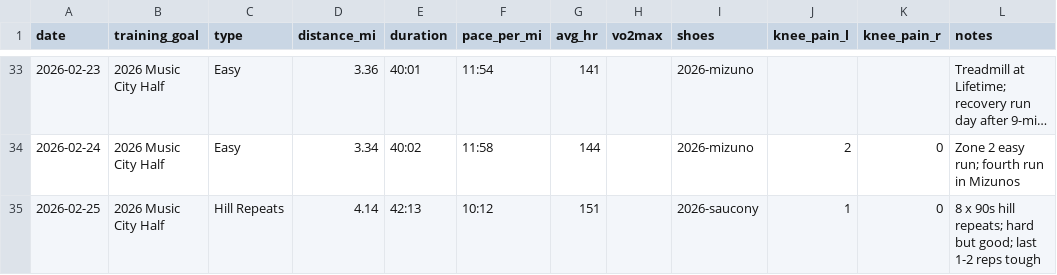
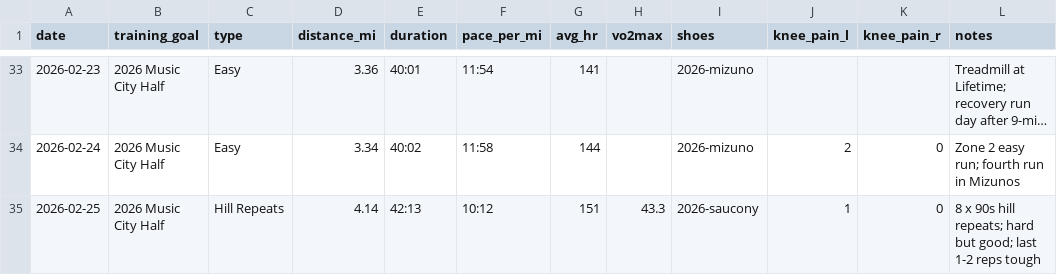
Before and after one commit to mcnewcp/ai-running-coach, a CSV file: data/runs.csv, drawn as a sheet; only a part is shown, gaps mark what is left out; long unchanged cells end in ….

```diff
--- a/data/runs.csv
+++ b/data/runs.csv
@@ -34,2 +34,2 @@ date,training_goal,type,distance_mi,duration,pace_per_mi,avg_hr,vo2max,shoes,kne
 2026-02-24,2026 Music City Half,Easy,3.34,40:02,11:58,144,,2026-mizuno,2,0,"Zone 2 easy run; fourth run in Mizunos"
-2026-02-25,2026 Music City Half,Hill Repeats,4.14,42:13,10:12,151,,2026-saucony,1,0,"8 x 90s hill repeats; hard but good; last 1-2 reps tough"
+2026-02-25,2026 Music City Half,Hill Repeats,4.14,42:13,10:12,151,43.3,2026-saucony,1,0,"8 x 90s hill repeats; hard but good; last 1-2 reps tough"
```
